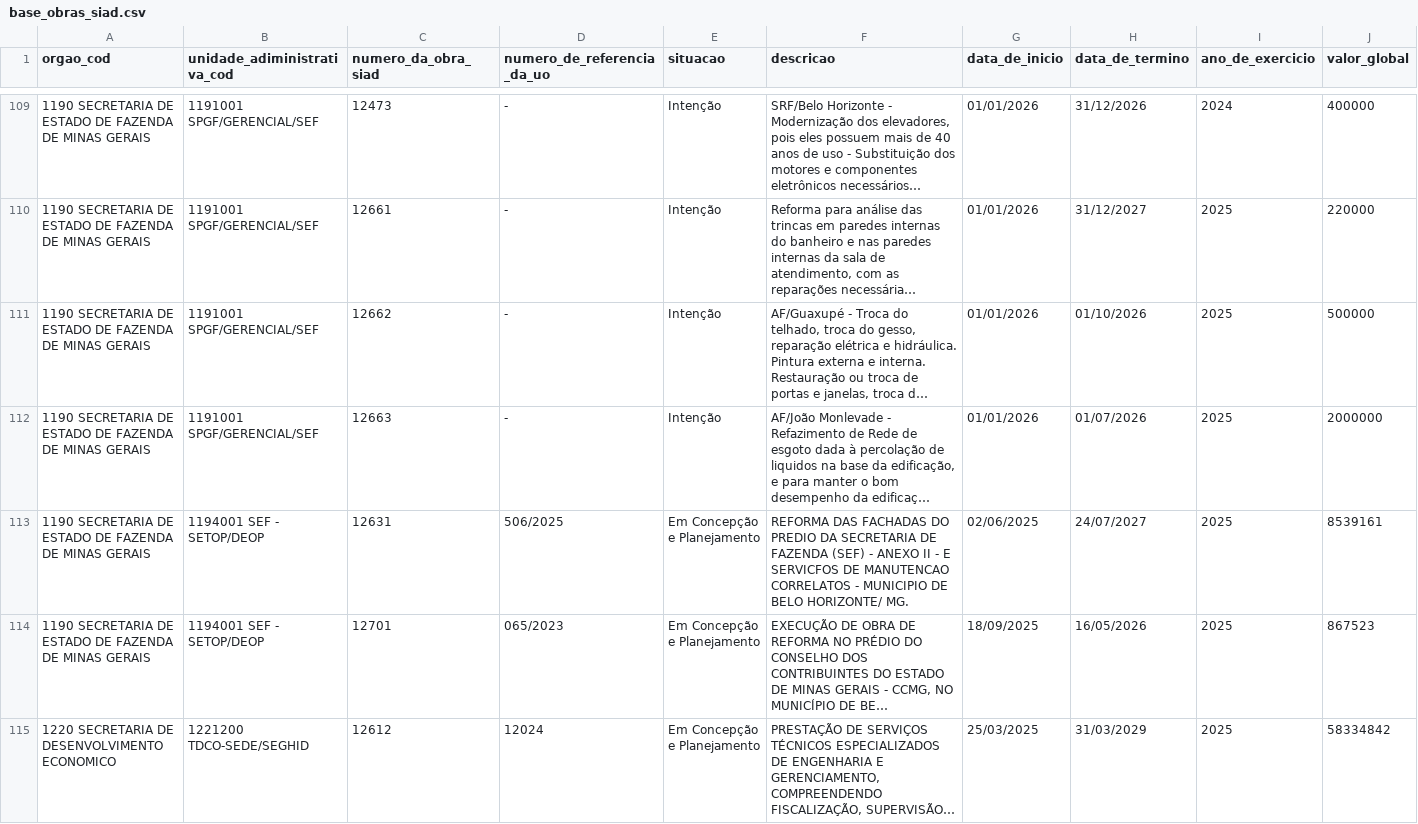
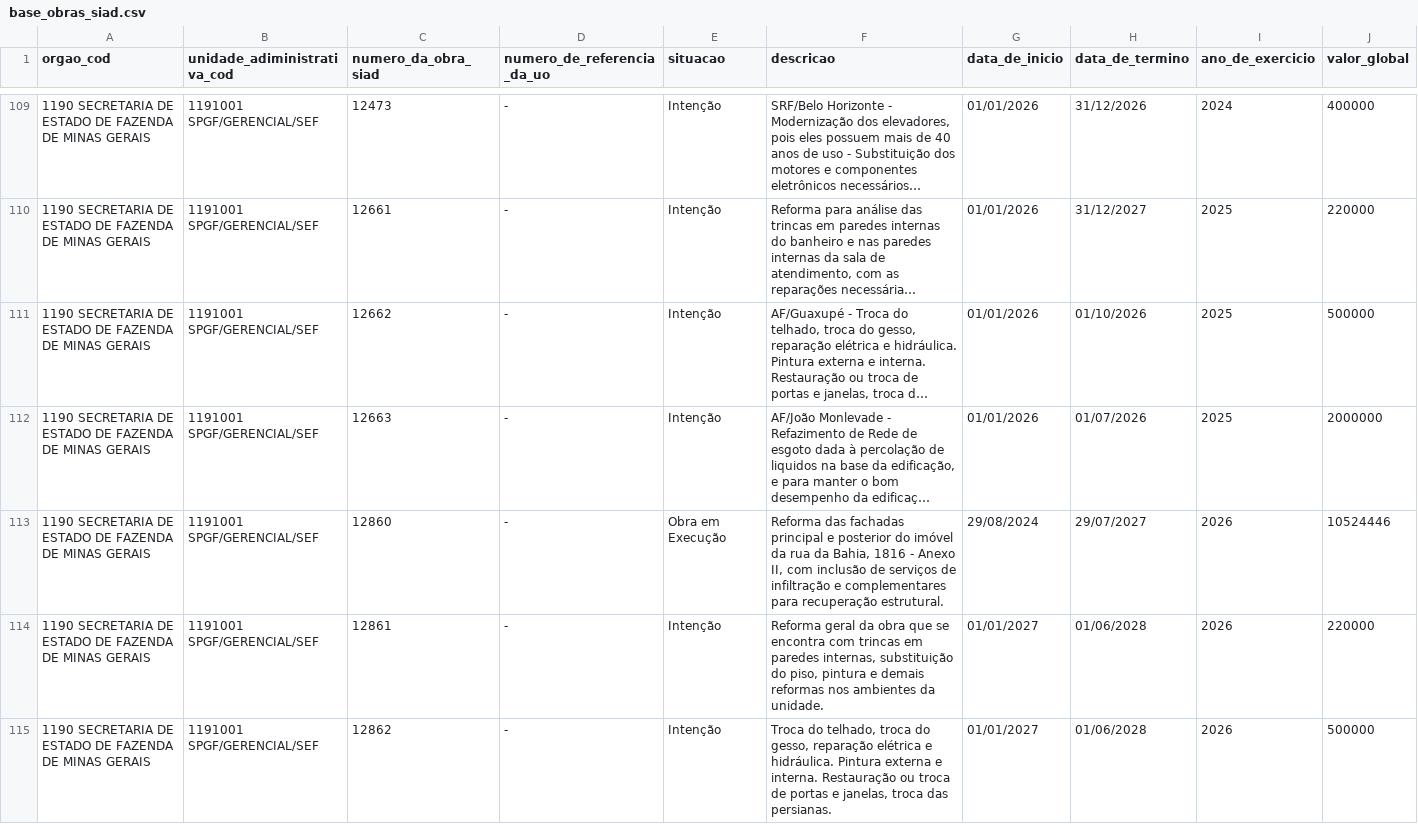
Before and after one commit to splor-mg/dados-sisor-2026, a CSV file: data/base_obras_siad.csv, drawn as a sheet; only a part is shown, gaps mark what is left out; the shorter side is filled out with more unchanged rows; long unchanged cells end in …; the diff covers the shown part only; the diff names each change by its address in the sheet, - before the commit and + after, or states it on an @@ line.

```diff
--- a/data/base_obras_siad.csv
+++ b/data/base_obras_siad.csv
+row 113: 1190 SECRETARIA DE ESTADO DE FAZENDA DE MINAS GERAIS | 1191001 SPGF/GERENCIAL/SEF | 12860 | - | Obra em Execução | Reforma das fachadas principal e posterior do imóvel da rua da Bahia, 1816 - Anexo II, com inclusão de serviços de infiltração e complementares para recuperação estrutural. | 29/08/2024 | 29/07/2027 | 2026 | 10524446
+row 114: 1190 SECRETARIA DE ESTADO DE FAZENDA DE MINAS GERAIS | 1191001 SPGF/GERENCIAL/SEF | 12861 | - | Intenção | Reforma geral da obra que se encontra com trincas em paredes internas, substituição do piso, pintura e demais reformas nos ambientes da unidade. | 01/01/2027 | 01/06/2028 | 2026 | 220000
+row 115: 1190 SECRETARIA DE ESTADO DE FAZENDA DE MINAS GERAIS | 1191001 SPGF/GERENCIAL/SEF | 12862 | - | Intenção | Troca do telhado, troca do gesso, reparação elétrica e hidráulica. Pintura externa e interna. Restauração ou troca de portas e janelas, troca das persianas. | 01/01/2027 | 01/06/2028 | 2026 | 500000
```
Also changed, not shown: 8 added rows and 2 edited cells elsewhere in this file, data/base_categoria_pessoal.csv, 5 other files.
